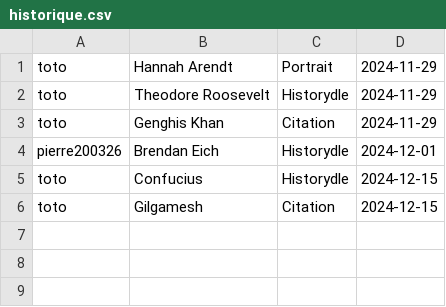
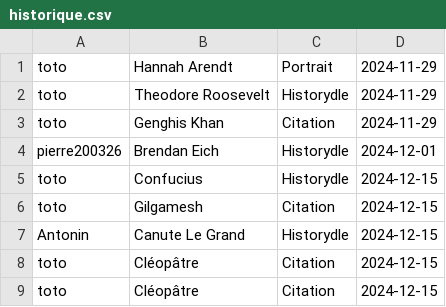
Before and after one commit to pierre200326/Historydle, a CSV file: demo/historique.csv, drawn as a sheet.

```diff
--- a/demo/historique.csv
+++ b/demo/historique.csv
@@ -6 +6,4 @@ toto,Confucius,Historydle,2024-12-15
 toto,Gilgamesh,Citation,2024-12-15
+Antonin,Canute Le Grand,Historydle,2024-12-15
+toto,Cléopâtre,Citation,2024-12-15
+toto,Cléopâtre,Citation,2024-12-15
```
Also changed, not shown: 4 other files.
